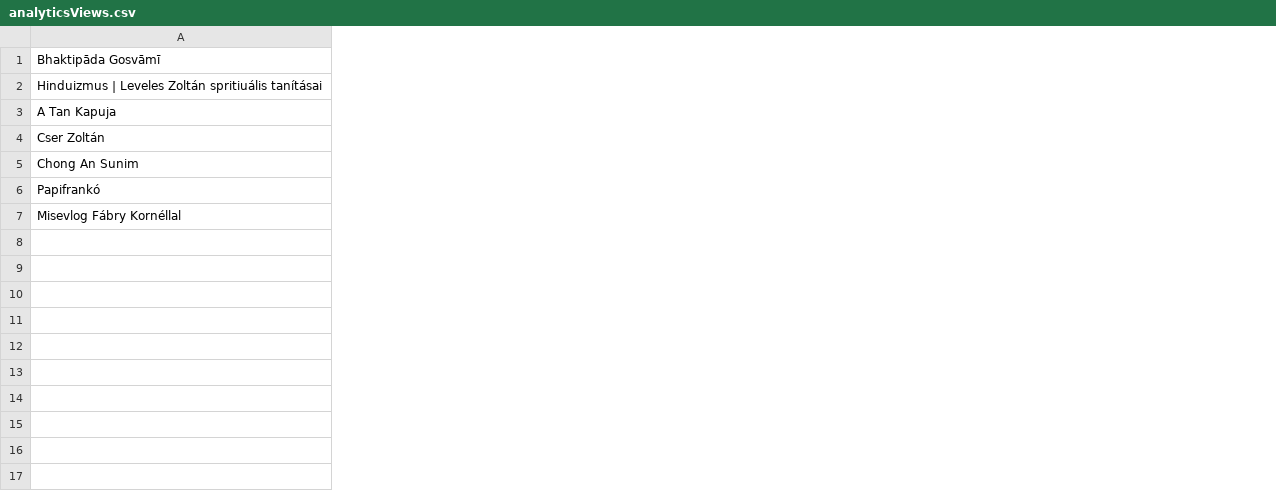
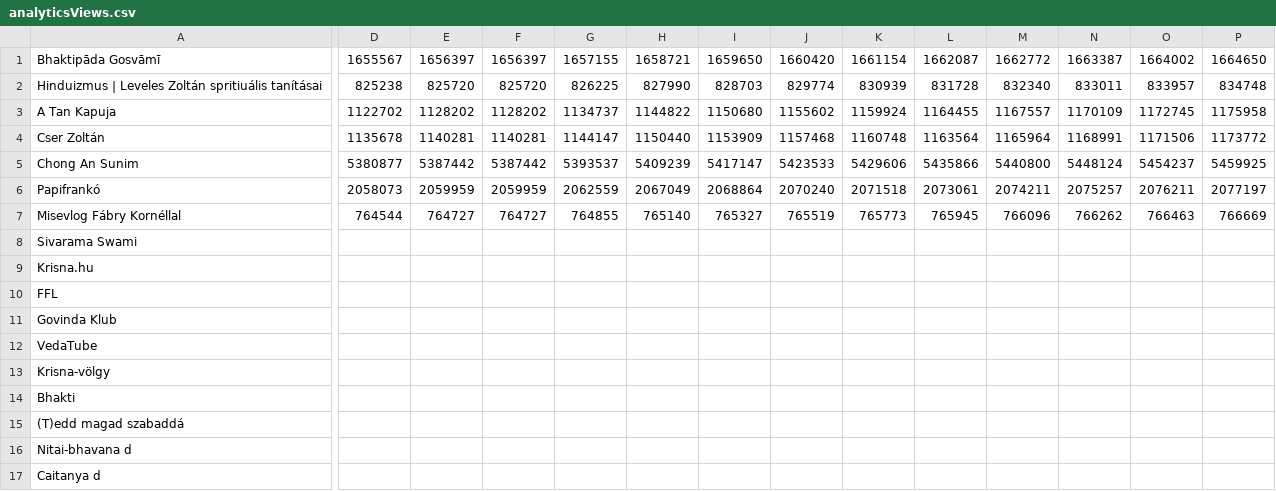
Before and after one commit to rrd108/youtube-audit, a CSV file: analyticsViews.csv, drawn as a sheet; only a part is shown, gaps mark what is left out; rows hold the shown columns only; the diff covers the shown part only; the diff names each change by its address in the sheet, - before the commit and + after, or states it on an @@ line.

```diff
--- a/analyticsViews.csv
+++ b/analyticsViews.csv
+column D, rows 1-7: 1655567 | 825238 | 1122702 | 1135678 | 5380877 | 2058073 | 764544
+column E, rows 1-7: 1656397 | 825720 | 1128202 | 1140281 | 5387442 | 2059959 | 764727
+column F, rows 1-7: 1656397 | 825720 | 1128202 | 1140281 | 5387442 | 2059959 | 764727
+column G, rows 1-7: 1657155 | 826225 | 1134737 | 1144147 | 5393537 | 2062559 | 764855
+column H, rows 1-7: 1658721 | 827990 | 1144822 | 1150440 | 5409239 | 2067049 | 765140
+column I, rows 1-7: 1659650 | 828703 | 1150680 | 1153909 | 5417147 | 2068864 | 765327
+column J, rows 1-7: 1660420 | 829774 | 1155602 | 1157468 | 5423533 | 2070240 | 765519
+column K, rows 1-7: 1661154 | 830939 | 1159924 | 1160748 | 5429606 | 2071518 | 765773
+column L, rows 1-7: 1662087 | 831728 | 1164455 | 1163564 | 5435866 | 2073061 | 765945
+column M, rows 1-7: 1662772 | 832340 | 1167557 | 1165964 | 5440800 | 2074211 | 766096
+column N, rows 1-7: 1663387 | 833011 | 1170109 | 1168991 | 5448124 | 2075257 | 766262
+column O, rows 1-7: 1664002 | 833957 | 1172745 | 1171506 | 5454237 | 2076211 | 766463
+column P, rows 1-7: 1664650 | 834748 | 1175958 | 1173772 | 5459925 | 2077197 | 766669
+row 8: Sivarama Swami
+row 9: Krisna.hu
+row 10: FFL
+row 11: Govinda Klub
+row 12: VedaTube
+row 13: Krisna-völgy
+row 14: Bhakti
+row 15: (T)edd magad szabaddá
+row 16: Nitai-bhavana d
+row 17: Caitanya d
```
Also changed, not shown: 2 added columns elsewhere in this file, analyticsSubscribers.csv, 6 other files.
